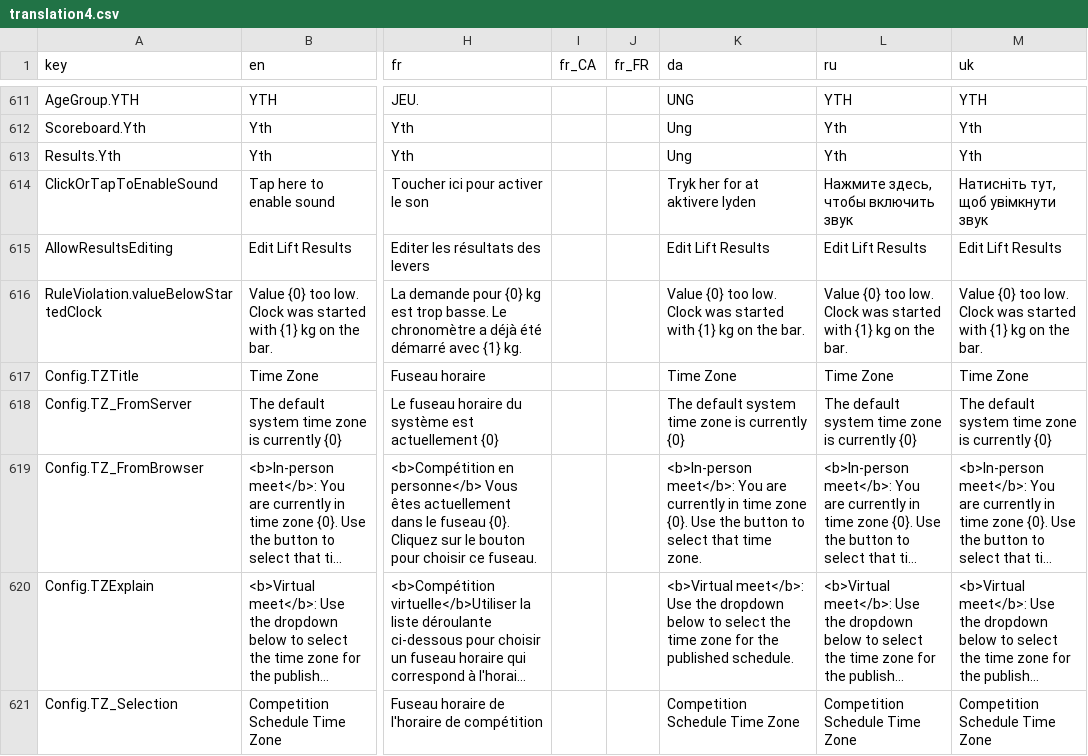
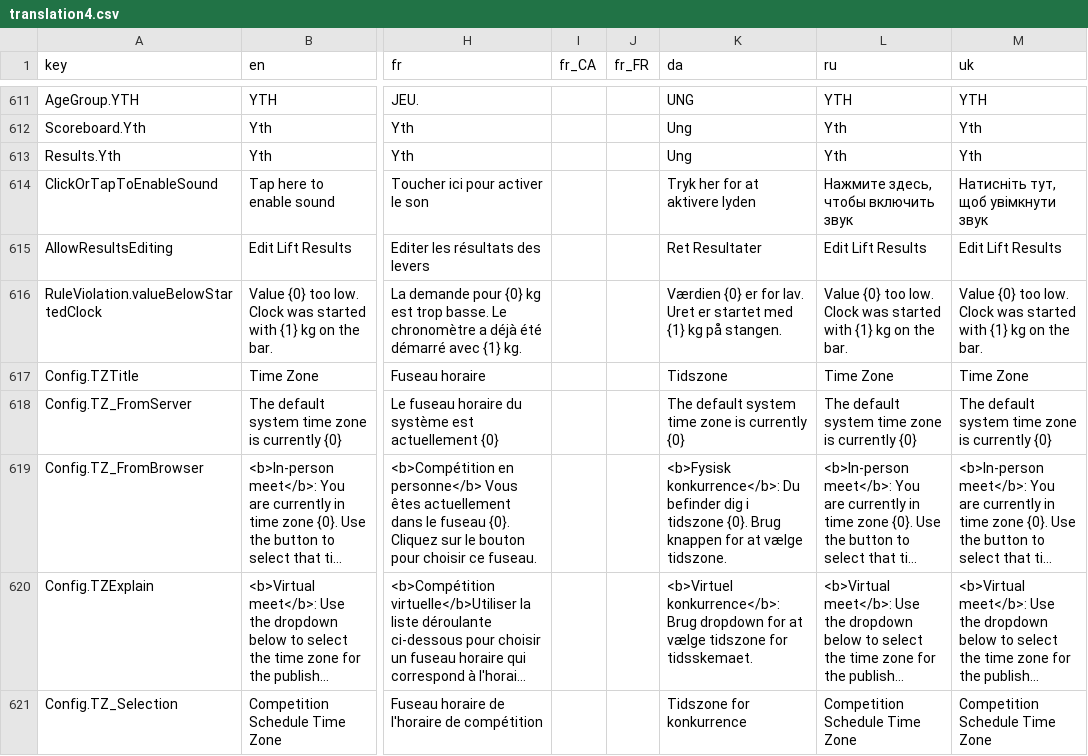
Before and after one commit to jflamy/owlcms4, a CSV file: publicresults/src/main/resources/i18n/translation4.csv, drawn as a sheet; only a part is shown, gaps mark what is left out; long unchanged cells end in …; the diff covers the shown part only; the diff names each change by its address in the sheet, - before the commit and + after, or states it on an @@ line.

Commit message:
dk translation

```diff
--- a/publicresults/src/main/resources/i18n/translation4.csv
+++ b/publicresults/src/main/resources/i18n/translation4.csv
-K615 (da): Edit Lift Results
+K615 (da): Ret Resultater
-K616 (da): Value {0} too low. Clock was started with {1} kg on the bar.
+K616 (da): Værdien {0} er for lav. Uret er startet med {1} kg på stangen.
-K617 (da): Time Zone
+K617 (da): Tidszone
-K619 (da): <b>In-person meet</b>: You are currently in time zone {0}. Use the button to select that time zone.
+K619 (da): <b>Fysisk konkurrence</b>: Du befinder dig i tidszone {0}. Brug knappen for at vælge tidszone.
-K620 (da): <b>Virtual meet</b>: Use the dropdown below to select the time zone for the published schedule.
+K620 (da): <b>Virtuel konkurrence</b>: Brug dropdown for at vælge tidszone for tidsskemaet.
-K621 (da): Competition Schedule Time Zone
+K621 (da): Tidszone for konkurrence
```
Also changed, not shown: 8 edited cells elsewhere in this file, owlcms/src/main/resources/i18n/translation4.csv.
